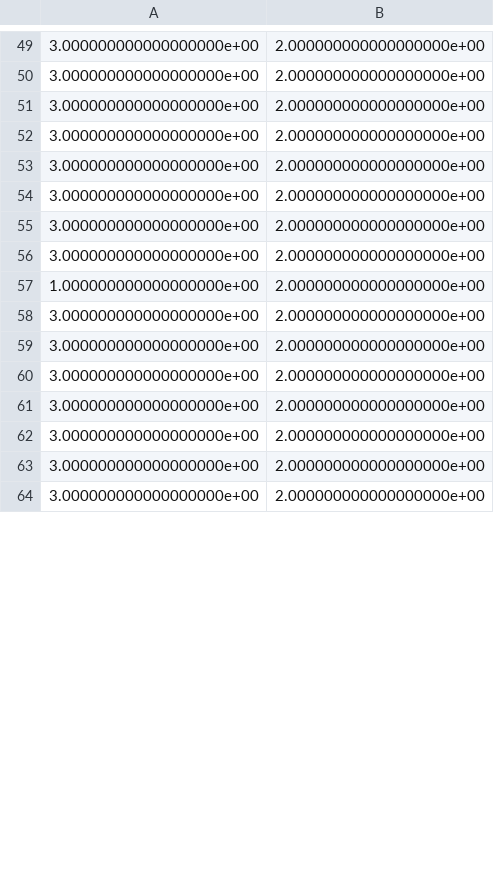
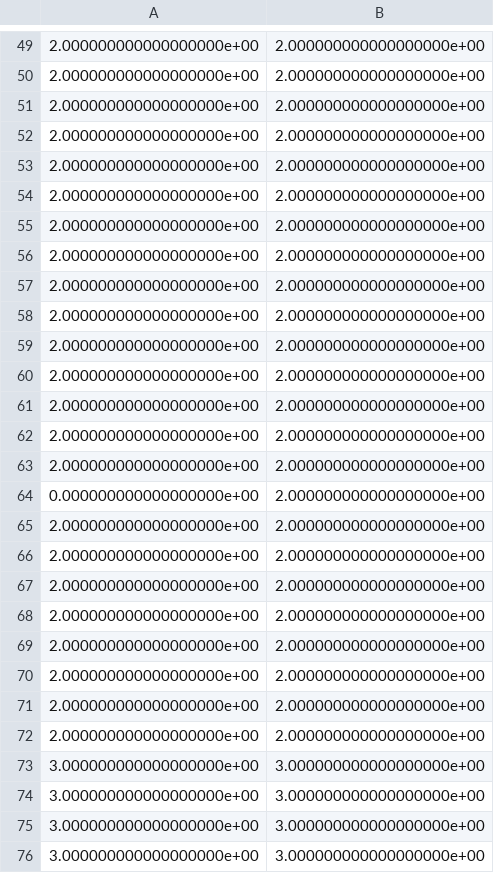
Before and after one commit to freejool/Classify-AD, a CSV file: code/BP/predict.csv, drawn as a sheet; only a part is shown, gaps mark what is left out; the diff covers the shown part only.

```diff
--- a/code/BP/predict.csv
+++ b/code/BP/predict.csv
@@ -49,16 +49,28 @@
-3.000000000000000000e+00,2.000000000000000000e+00
-3.000000000000000000e+00,2.000000000000000000e+00
-3.000000000000000000e+00,2.000000000000000000e+00
-3.000000000000000000e+00,2.000000000000000000e+00
-3.000000000000000000e+00,2.000000000000000000e+00
-3.000000000000000000e+00,2.000000000000000000e+00
-3.000000000000000000e+00,2.000000000000000000e+00
-3.000000000000000000e+00,2.000000000000000000e+00
-1.000000000000000000e+00,2.000000000000000000e+00
-3.000000000000000000e+00,2.000000000000000000e+00
-3.000000000000000000e+00,2.000000000000000000e+00
-3.000000000000000000e+00,2.000000000000000000e+00
-3.000000000000000000e+00,2.000000000000000000e+00
-3.000000000000000000e+00,2.000000000000000000e+00
-3.000000000000000000e+00,2.000000000000000000e+00
-3.000000000000000000e+00,2.000000000000000000e+00
+2.000000000000000000e+00,2.000000000000000000e+00
+2.000000000000000000e+00,2.000000000000000000e+00
+2.000000000000000000e+00,2.000000000000000000e+00
+2.000000000000000000e+00,2.000000000000000000e+00
+2.000000000000000000e+00,2.000000000000000000e+00
+2.000000000000000000e+00,2.000000000000000000e+00
+2.000000000000000000e+00,2.000000000000000000e+00
+2.000000000000000000e+00,2.000000000000000000e+00
+2.000000000000000000e+00,2.000000000000000000e+00
+2.000000000000000000e+00,2.000000000000000000e+00
+2.000000000000000000e+00,2.000000000000000000e+00
+2.000000000000000000e+00,2.000000000000000000e+00
+2.000000000000000000e+00,2.000000000000000000e+00
+2.000000000000000000e+00,2.000000000000000000e+00
+2.000000000000000000e+00,2.000000000000000000e+00
+0.000000000000000000e+00,2.000000000000000000e+00
+2.000000000000000000e+00,2.000000000000000000e+00
+2.000000000000000000e+00,2.000000000000000000e+00
+2.000000000000000000e+00,2.000000000000000000e+00
+2.000000000000000000e+00,2.000000000000000000e+00
+2.000000000000000000e+00,2.000000000000000000e+00
+2.000000000000000000e+00,2.000000000000000000e+00
+2.000000000000000000e+00,2.000000000000000000e+00
+2.000000000000000000e+00,2.000000000000000000e+00
+3.000000000000000000e+00,3.000000000000000000e+00
+3.000000000000000000e+00,3.000000000000000000e+00
+3.000000000000000000e+00,3.000000000000000000e+00
+3.000000000000000000e+00,3.000000000000000000e+00
```
Also changed, not shown: 18 added rows, 30 removed rows, 1 moved row and 32 edited cells elsewhere in this file, 9 other files.
